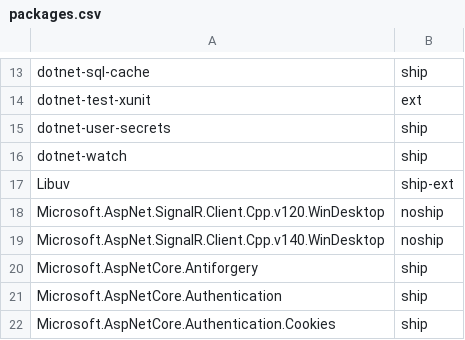
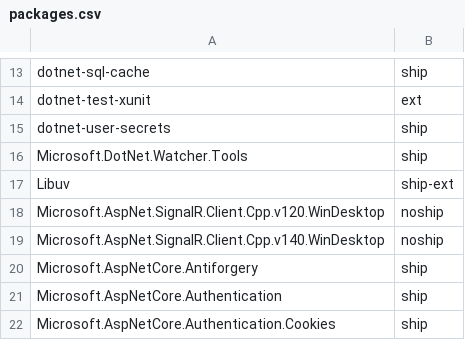
Before and after one commit to aspnet/Coherence, a CSV file: packages/packages.csv, drawn as a sheet; only a part is shown, gaps mark what is left out.

Commit message:
Update packages.csv

```diff
--- a/packages/packages.csv
+++ b/packages/packages.csv
@@ -15,3 +15,3 @@ dotnet-test-xunit,ext
 dotnet-user-secrets,ship
-dotnet-watch,ship
+Microsoft.DotNet.Watcher.Tools,ship
 Libuv,ship-ext
```
